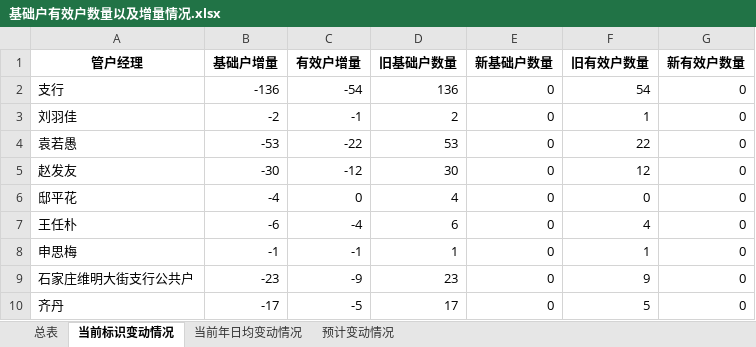
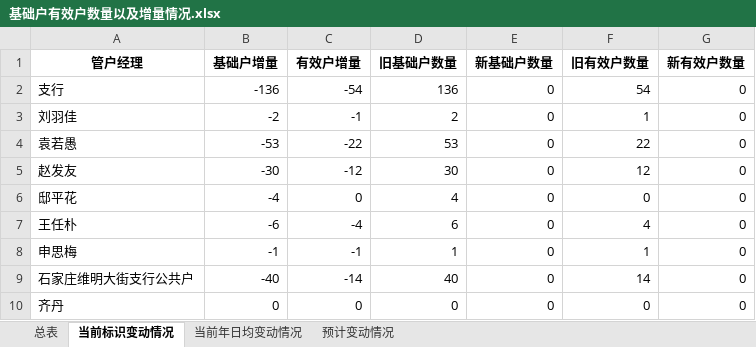
Before and after one commit to flashbird233/WmAnalysis, an Excel workbook: output/基础户有效户数量以及增量情况.xlsx, sheet 当前标识变动情况, drawn as a sheet; values as stored, in another font and other column widths than the file's, no borders; the diff names each change by its address in the sheet, - before the commit and + after, or states it on an @@ line.

```diff
--- a/output/基础户有效户数量以及增量情况.xlsx (sheet 当前标识变动情况)
+++ b/output/基础户有效户数量以及增量情况.xlsx (sheet 当前标识变动情况)
-B9 (基础户增量): -23
+B9 (基础户增量): -40
-C9 (有效户增量): -9
+C9 (有效户增量): -14
-D9 (旧基础户数量): 23
+D9 (旧基础户数量): 40
-F9 (旧有效户数量): 9
+F9 (旧有效户数量): 14
-B10 (基础户增量): -17
+B10 (基础户增量): 0
-C10 (有效户增量): -5
+C10 (有效户增量): 0
-D10 (旧基础户数量): 17
+D10 (旧基础户数量): 0
-F10 (旧有效户数量): 5
+F10 (旧有效户数量): 0
```
Also changed, not shown: sheet 总表, sheet 当前年日均变动情况, sheet 预计变动情况, output/基础户升降级明细.xlsx, output/总表.xlsx, 3 other files.
